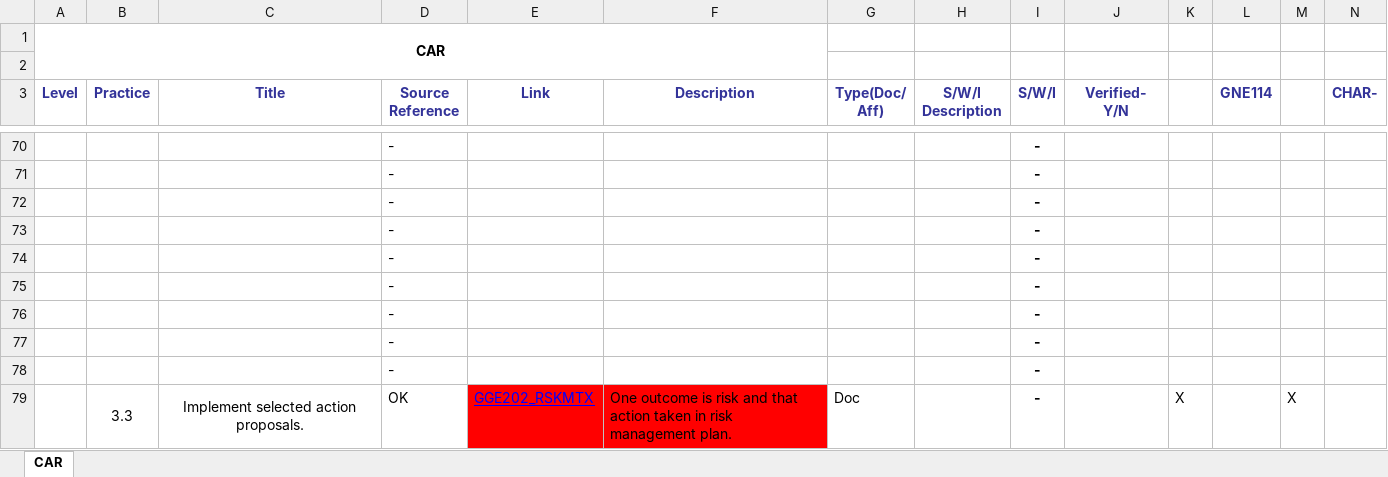
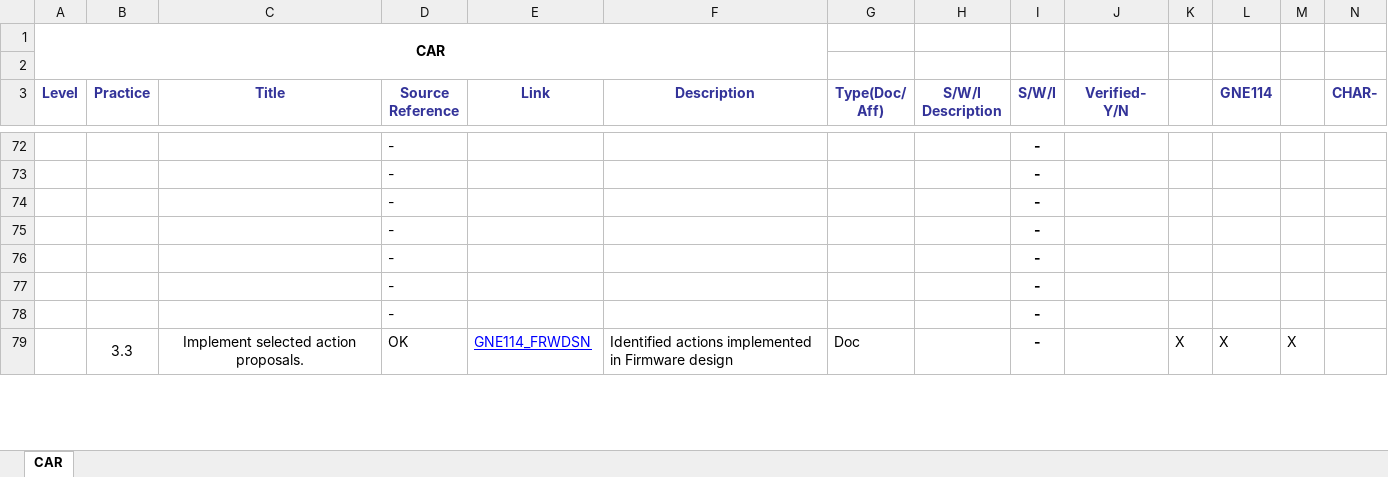
Before and after one commit to JalajMathur/PEG_2022, an Excel workbook: PIID/CAR.xlsx, sheet CAR, drawn as a sheet; only a part is shown, gaps mark what is left out; values as stored, in another font and other column widths than the file's, no borders; conditional formats not drawn; removed rows and columns are numbered as before the commit, all else as after; rows hold the shown columns only; the diff covers the shown part only; the diff names each change by its address in the sheet, - before the commit and + after, or states it on an @@ line.

Commit message:
Updated the PIIDs for CAR

```diff
--- a/PIID/CAR.xlsx (sheet CAR)
+++ b/PIID/CAR.xlsx (sheet CAR)
-row 77:  |  |  | - |  |  |  |  | -
-row 78:  |  |  | - |  |  |  |  | -
-E79 (Link): GGE202_RSKMTX
+E79 (Link): GNE114_FRWDSN
-E79:F79 fill: #FF0000
+E79:F79 fill: none
-F79 (Description): One outcome is risk and that action taken in risk management plan.
+F79 (Description): Identified actions implemented in Firmware design
-L79 (GNE114): (empty)
+L79 (GNE114): X
```
Also changed, not shown: 5 added rows, 3 removed rows, 1 moved row, 16 edited cells and cell formats elsewhere in this sheet, formulas that keep their value.
